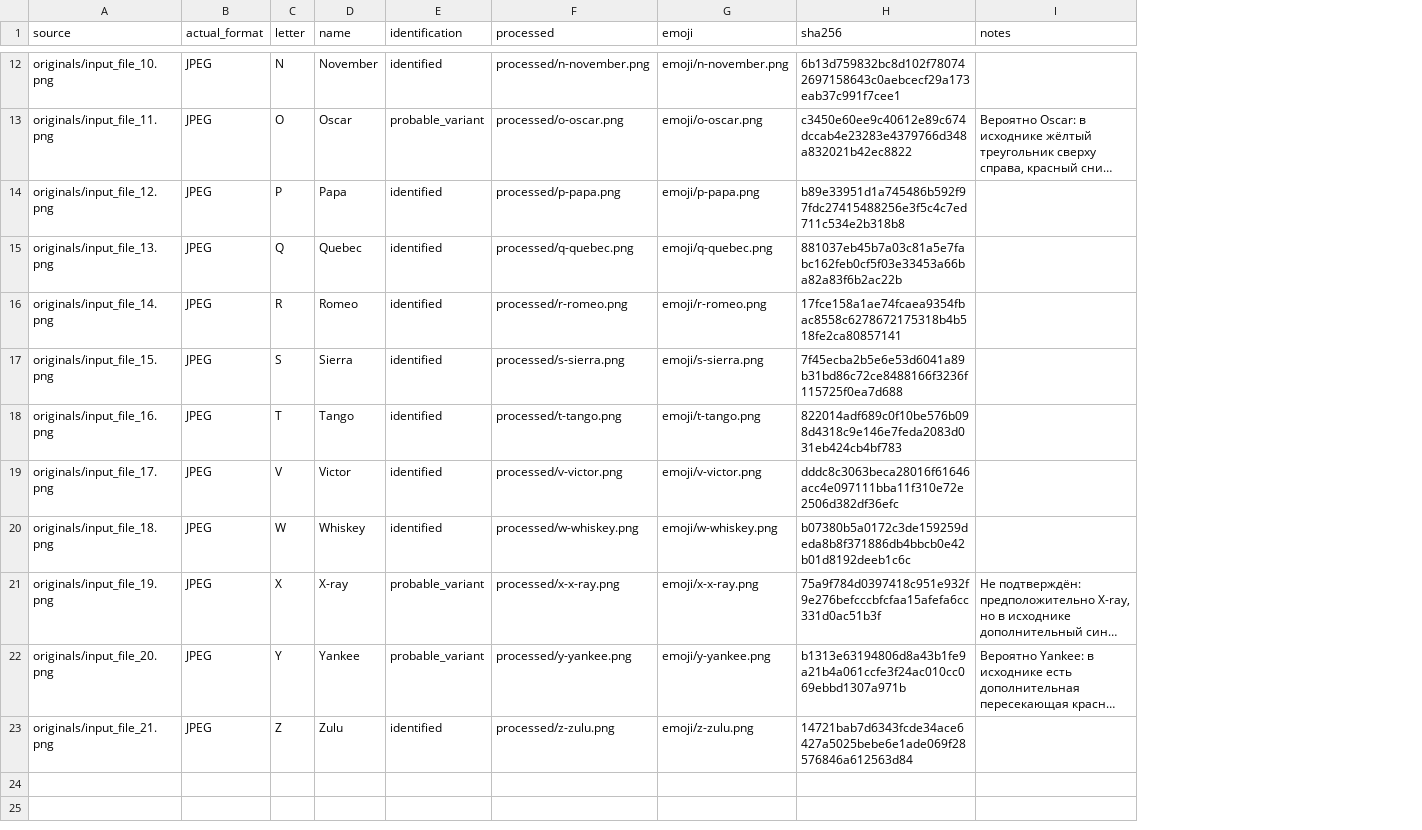
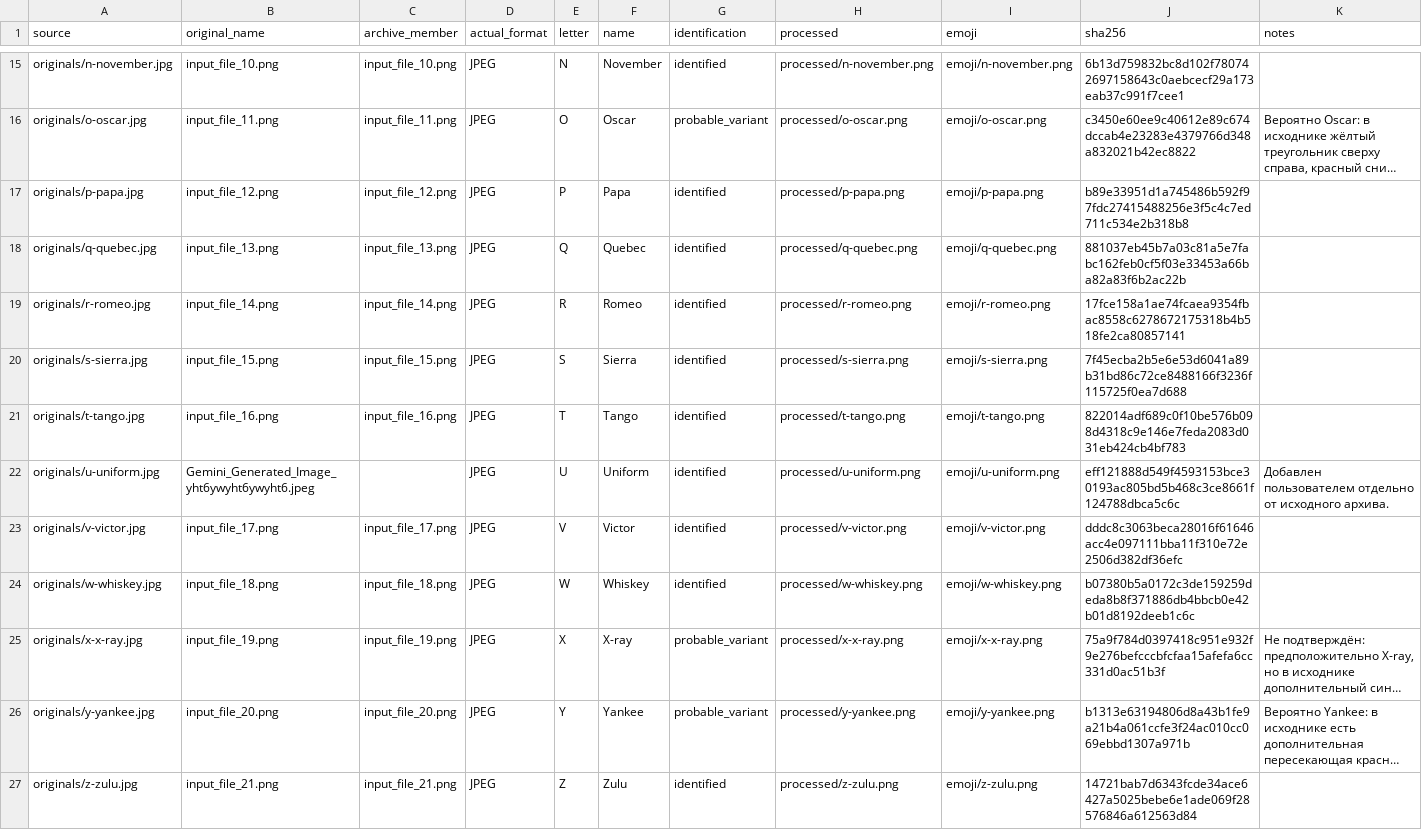
Before and after one commit to aprudkin/signal-flags-emoji, a CSV file: catalog.csv, drawn as a sheet; only a part is shown, gaps mark what is left out; long unchanged cells end in …; addresses are those after the commit; the diff covers the shown part only; the diff names each change by its address in the sheet, - before the commit and + after, or states it on an @@ line.

Commit message:
Add Alfa Bravo Charlie Uniform and rename all originals by flag letter

```diff
--- a/catalog.csv
+++ b/catalog.csv
+column B (original_name), rows 15-21: input_file_10.png | input_file_11.png | input_file_12.png | input_file_13.png | input_file_14.png | input_file_15.png | input_file_16.png; rows 23-27: input_file_17.png | input_file_18.png | input_file_19.png | input_file_20.png | input_file_21.png
+column C (archive_member), rows 15-21: input_file_10.png | input_file_11.png | input_file_12.png | input_file_13.png | input_file_14.png | input_file_15.png | input_file_16.png; rows 23-27: input_file_17.png | input_file_18.png | input_file_19.png | input_file_20.png | input_file_21.png
-A15 (source): originals/input_file_10.png
+A15 (source): originals/n-november.jpg
-A16 (source): originals/input_file_11.png
+A16 (source): originals/o-oscar.jpg
-A17 (source): originals/input_file_12.png
+A17 (source): originals/p-papa.jpg
-A18 (source): originals/input_file_13.png
+A18 (source): originals/q-quebec.jpg
-A19 (source): originals/input_file_14.png
+A19 (source): originals/r-romeo.jpg
-A20 (source): originals/input_file_15.png
+A20 (source): originals/s-sierra.jpg
-A21 (source): originals/input_file_16.png
+A21 (source): originals/t-tango.jpg
+row 22: originals/u-uniform.jpg | Gemini_Generated_Image_yht6ywyht6ywyht6.jpeg |  | JPEG | U | Uniform | identified | processed/u-uniform.png | emoji/u-uniform.png | eff121888d549f4593153bce30193ac805bd5b468c3ce8661f124788dbca5c6c | Добавлен пользователем отдельно от исходного архива.
-A23 (source): originals/input_file_17.png
+A23 (source): originals/v-victor.jpg
-A24 (source): originals/input_file_18.png
+A24 (source): originals/w-whiskey.jpg
-A25 (source): originals/input_file_19.png
+A25 (source): originals/x-x-ray.jpg
-A26 (source): originals/input_file_20.png
+A26 (source): originals/y-yankee.jpg
-A27 (source): originals/input_file_21.png
+A27 (source): originals/z-zulu.jpg
```
Also changed, not shown: 3 added rows and 10 edited cells elsewhere in this file, 51 other files.
